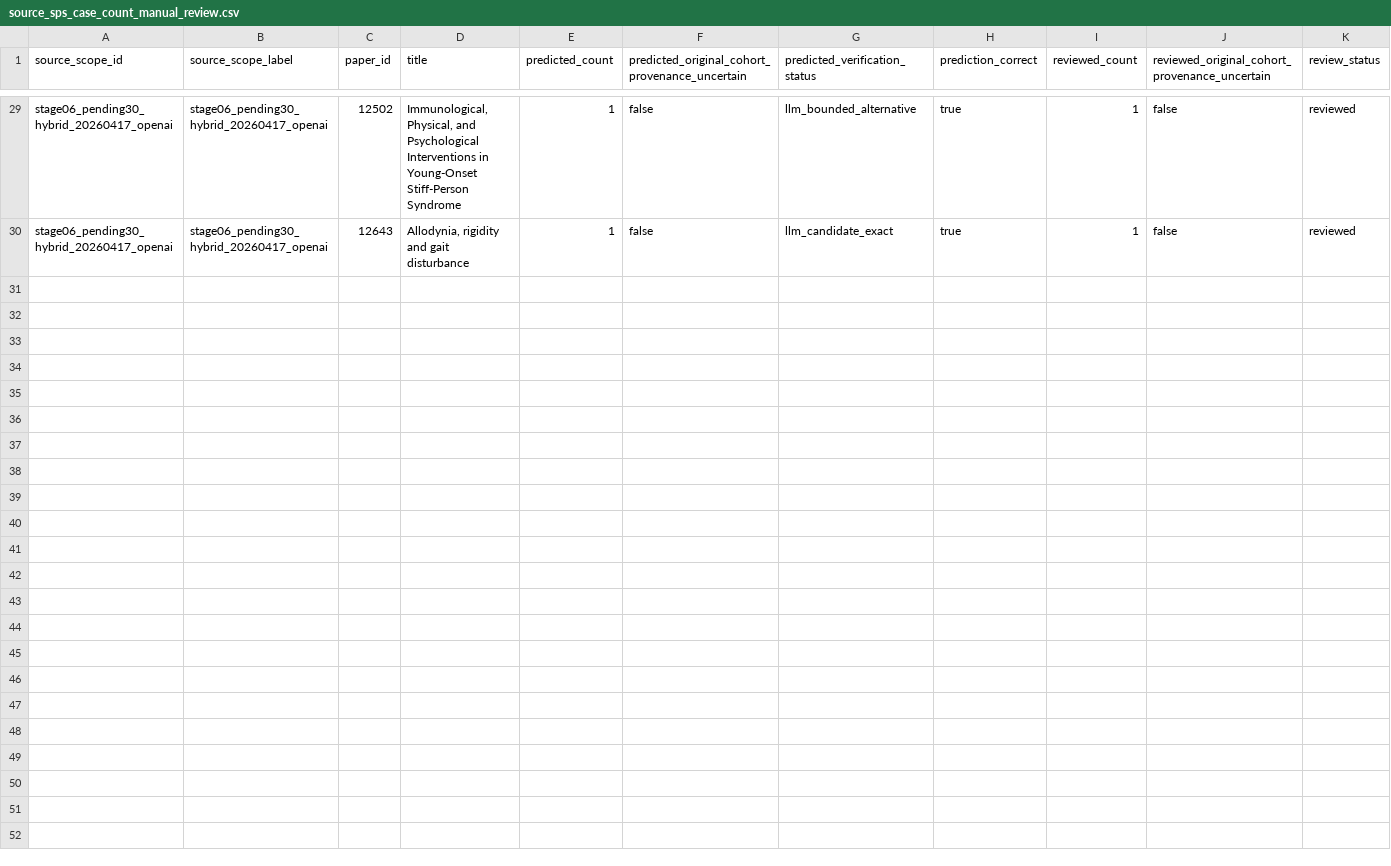
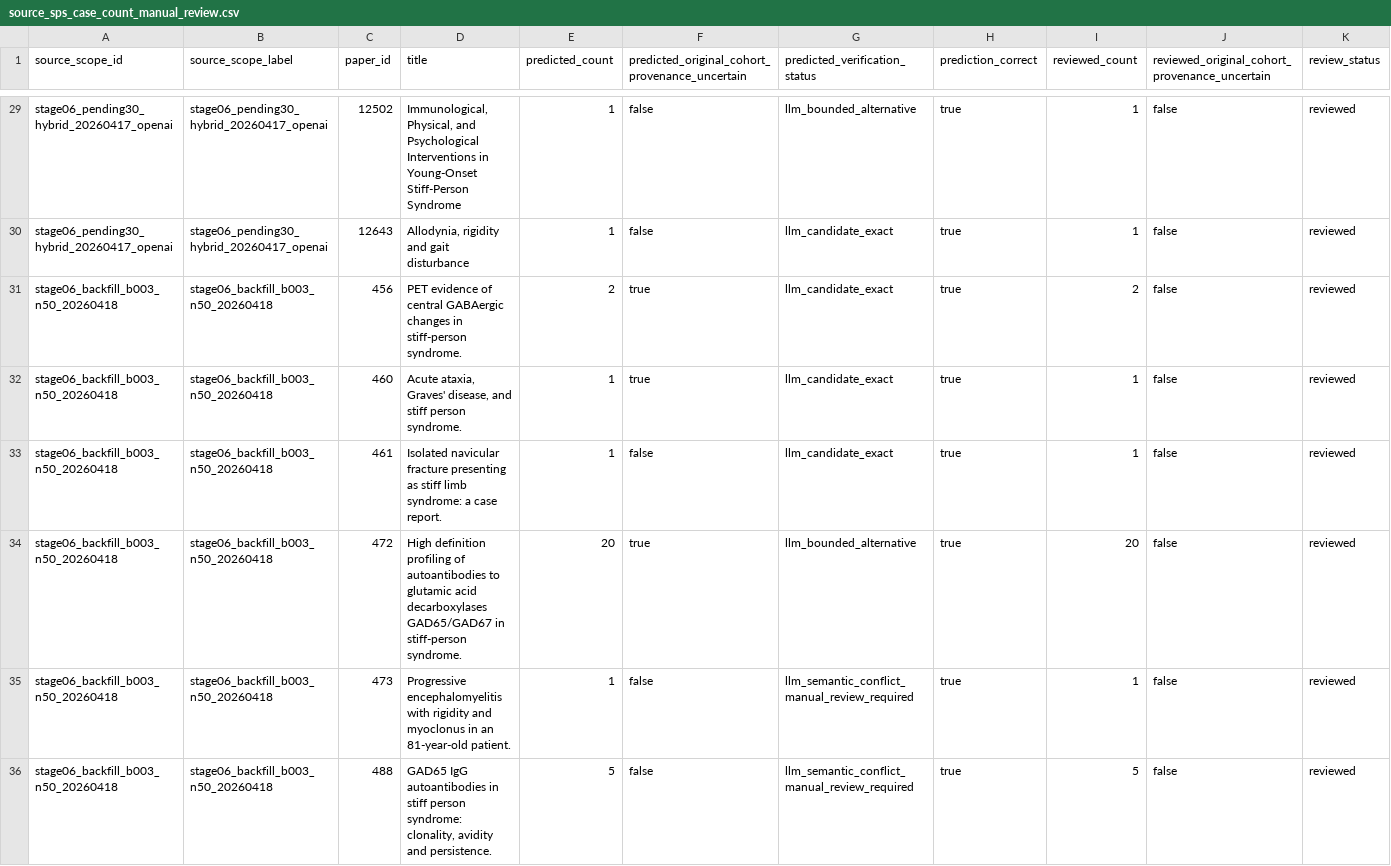
Before and after one commit to ManfrediC/sps-review, a CSV file: data/references/source_sps_case_count_manual_review.csv, drawn as a sheet; only a part is shown, gaps mark what is left out; rows hold the shown columns only; the diff covers the shown part only; the diff names each change by its address in the sheet, - before the commit and + after, or states it on an @@ line.

Commit message:
Finalise stage 06 b003 reviews and stabilise override refresh

```diff
--- a/data/references/source_sps_case_count_manual_review.csv
+++ b/data/references/source_sps_case_count_manual_review.csv
+row 31: stage06_backfill_b003_n50_20260418 | stage06_backfill_b003_n50_20260418 | 456 | PET evidence of central GABAergic changes in stiff-person syndrome. | 2 | true | llm_candidate_exact | true | 2 | false | reviewed
+row 32: stage06_backfill_b003_n50_20260418 | stage06_backfill_b003_n50_20260418 | 460 | Acute ataxia, Graves' disease, and stiff person syndrome. | 1 | true | llm_candidate_exact | true | 1 | false | reviewed
+row 33: stage06_backfill_b003_n50_20260418 | stage06_backfill_b003_n50_20260418 | 461 | Isolated navicular fracture presenting as stiff limb syndrome: a case report. | 1 | false | llm_candidate_exact | true | 1 | false | reviewed
+row 34: stage06_backfill_b003_n50_20260418 | stage06_backfill_b003_n50_20260418 | 472 | High definition profiling of autoantibodies to glutamic acid decarboxylases GAD65/GAD67 in stiff-person syndrome. | 20 | true | llm_bounded_alternative | true | 20 | false | reviewed
+row 35: stage06_backfill_b003_n50_20260418 | stage06_backfill_b003_n50_20260418 | 473 | Progressive encephalomyelitis with rigidity and myoclonus in an 81-year-old patient. | 1 | false | llm_semantic_conflict_manual_review_required | true | 1 | false | reviewed
+row 36: stage06_backfill_b003_n50_20260418 | stage06_backfill_b003_n50_20260418 | 488 | GAD65 IgG autoantibodies in stiff person syndrome: clonality, avidity and persistence. | 5 | false | llm_semantic_conflict_manual_review_required | true | 5 | false | reviewed
```
Also changed, not shown: 5 added rows elsewhere in this file, qa/validation/stage06_llm/stage06_backfill_b003_n50_20260418_combined.csv, qa/validation/stage06_llm/stage06_backfill_b003_n50_20260418_review_comments.csv, 41 other files.
